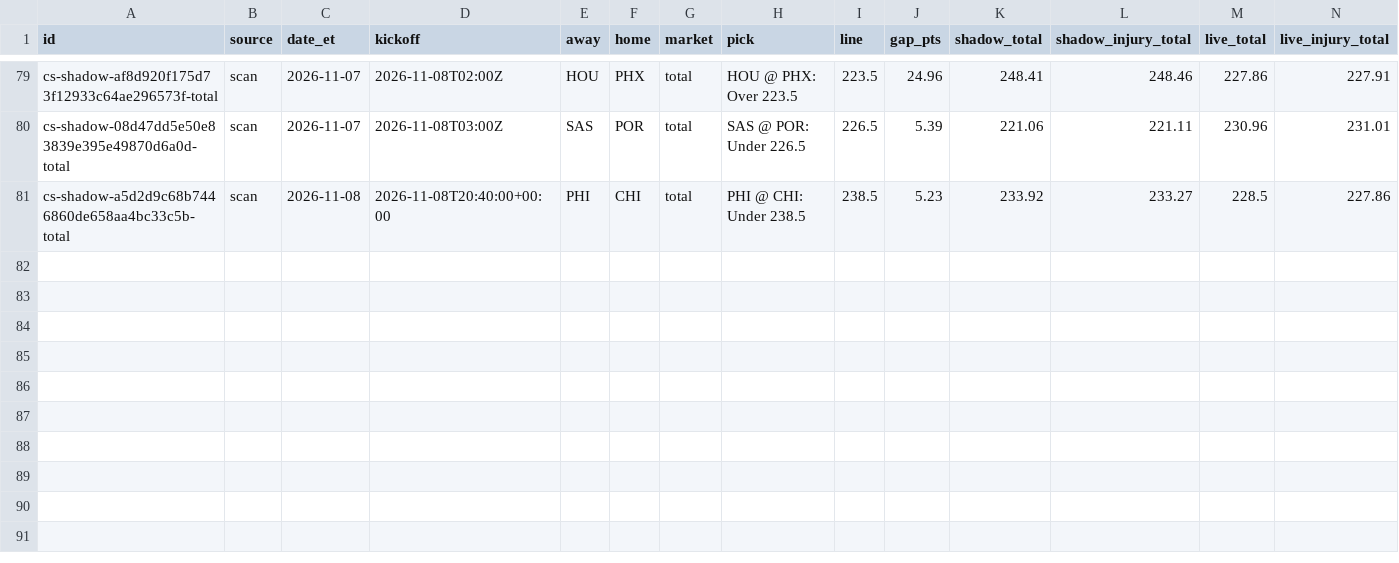
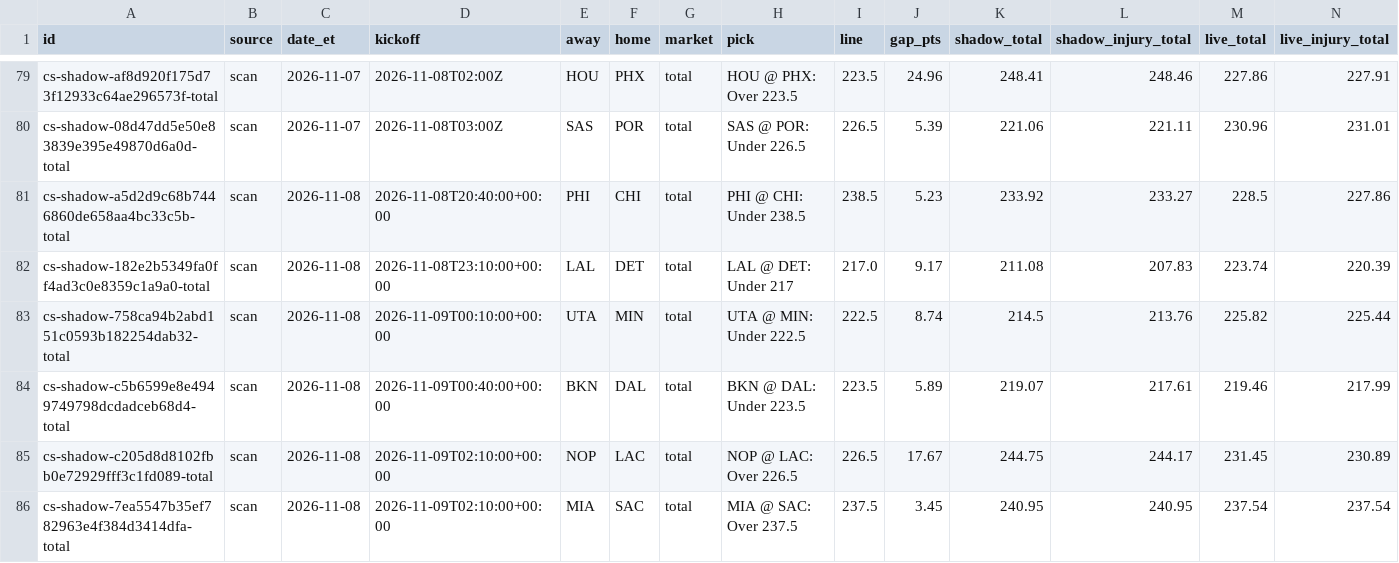
Before and after one commit to psudad/sharp-scout, a CSV file: data/paper/nba_totals_current_season_shadow.csv, drawn as a sheet; only a part is shown, gaps mark what is left out; rows hold the shown columns only; the diff names each change by its address in the sheet, - before the commit and + after, or states it on an @@ line.

```diff
--- a/data/paper/nba_totals_current_season_shadow.csv
+++ b/data/paper/nba_totals_current_season_shadow.csv
+row 82: cs-shadow-182e2b5349fa0ff4ad3c0e8359c1a9a0-total | scan | 2026-11-08 | 2026-11-08T23:10:00+00:00 | LAL | DET | total | LAL @ DET: Under 217 | 217.0 | 9.17 | 211.08 | 207.83 | 223.74 | 220.39
+row 83: cs-shadow-758ca94b2abd151c0593b182254dab32-total | scan | 2026-11-08 | 2026-11-09T00:10:00+00:00 | UTA | MIN | total | UTA @ MIN: Under 222.5 | 222.5 | 8.74 | 214.5 | 213.76 | 225.82 | 225.44
+row 84: cs-shadow-c5b6599e8e4949749798dcdadceb68d4-total | scan | 2026-11-08 | 2026-11-09T00:40:00+00:00 | BKN | DAL | total | BKN @ DAL: Under 223.5 | 223.5 | 5.89 | 219.07 | 217.61 | 219.46 | 217.99
+row 85: cs-shadow-c205d8d8102fbb0e72929fff3c1fd089-total | scan | 2026-11-08 | 2026-11-09T02:10:00+00:00 | NOP | LAC | total | NOP @ LAC: Over 226.5 | 226.5 | 17.67 | 244.75 | 244.17 | 231.45 | 230.89
+row 86: cs-shadow-7ea5547b35ef782963e4f384d3414dfa-total | scan | 2026-11-08 | 2026-11-09T02:10:00+00:00 | MIA | SAC | total | MIA @ SAC: Over 237.5 | 237.5 | 3.45 | 240.95 | 240.95 | 237.54 | 237.54
```
Also changed, not shown: data/paper/nba_pace_of_play_official.csv, 21 other files.
